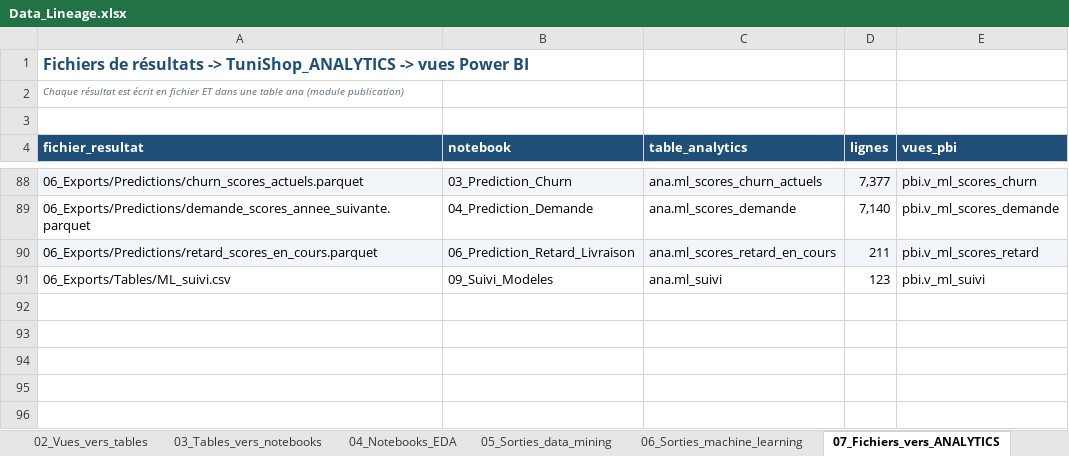
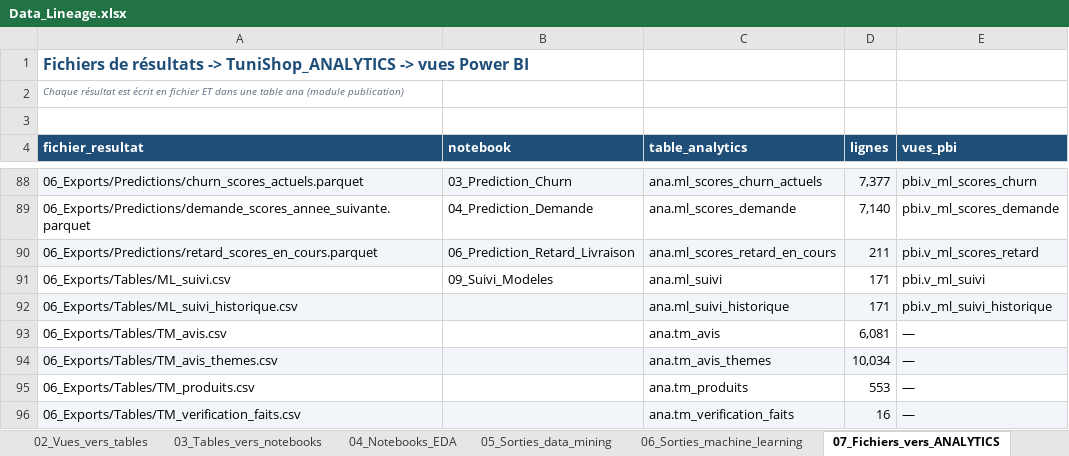
Before and after one commit to sarraabdeljaouad-ui/tunishop-projet-data-bi, an Excel workbook: 06_analyses_ml/05_Data/metadata/Data_Lineage.xlsx, sheet 07_Fichiers_vers_ANALYTICS, drawn as a sheet; only a part is shown, gaps mark what is left out; values as stored, in another font and other column widths than the file's, no borders; the diff names each change by its address in the sheet, - before the commit and + after, or states it on an @@ line.

```diff
--- a/06_analyses_ml/05_Data/metadata/Data_Lineage.xlsx (sheet 07_Fichiers_vers_ANALYTICS)
+++ b/06_analyses_ml/05_Data/metadata/Data_Lineage.xlsx (sheet 07_Fichiers_vers_ANALYTICS)
-D91 (lignes): 123
+D91 (lignes): 171
+row 92: 06_Exports/Tables/ML_suivi_historique.csv |  | ana.ml_suivi_historique | 171 | pbi.v_ml_suivi_historique
+row 93: 06_Exports/Tables/TM_avis.csv |  | ana.tm_avis | 6,081 | —
+row 94: 06_Exports/Tables/TM_avis_themes.csv |  | ana.tm_avis_themes | 10,034 | —
+row 95: 06_Exports/Tables/TM_produits.csv |  | ana.tm_produits | 553 | —
+row 96: 06_Exports/Tables/TM_verification_faits.csv |  | ana.tm_verification_faits | 16 | —
```
Also changed, not shown: sheet 08_Vues_vers_PowerBI, 06_analyses_ml/05_Data/metadata/Dictionnaire_Variables.xlsx, 49 other files.
